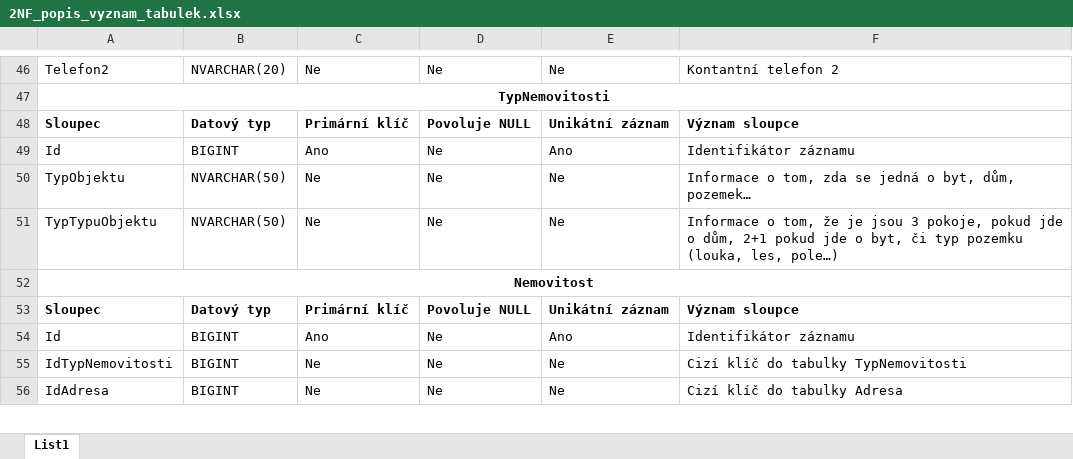
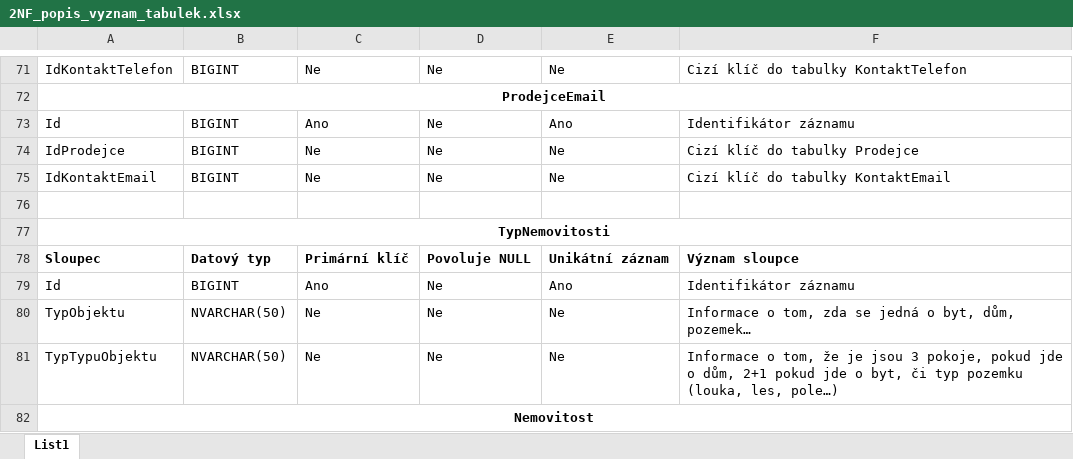
Before and after one commit to Daweczp/BachelorThesis, an Excel workbook: src/BachelorThesis.2NF.DB/2NF_popis_vyznam_tabulek.xlsx, sheet List1, drawn as a sheet; only a part is shown, gaps mark what is left out; the shorter side is filled out with more unchanged rows; values as stored, in another font and other column widths than the file's, no borders; addresses are those after the commit; the diff covers the shown part only; the diff names each change by its address in the sheet, - before the commit and + after, or states it on an @@ line.

```diff
--- a/src/BachelorThesis.2NF.DB/2NF_popis_vyznam_tabulek.xlsx (sheet List1)
+++ b/src/BachelorThesis.2NF.DB/2NF_popis_vyznam_tabulek.xlsx (sheet List1)
-A71: Telefon2
+A71: IdKontaktTelefon
-B71: NVARCHAR(20)
+B71: BIGINT
-F71: Kontantní telefon 2
+F71: Cizí klíč do tabulky KontaktTelefon
+row 72: ProdejceEmail
+row 73: Id | BIGINT | Ano | Ne | Ano | Identifikátor záznamu
+row 74: IdProdejce | BIGINT | Ne | Ne | Ne | Cizí klíč do tabulky Prodejce
+row 75: IdKontaktEmail | BIGINT | Ne | Ne | Ne | Cizí klíč do tabulky KontaktEmail
+row 76: (empty)
```
Also changed, not shown: 31 added rows, 6 removed rows, 2 moved rows and 15 edited cells elsewhere in this sheet, 15 other files.
